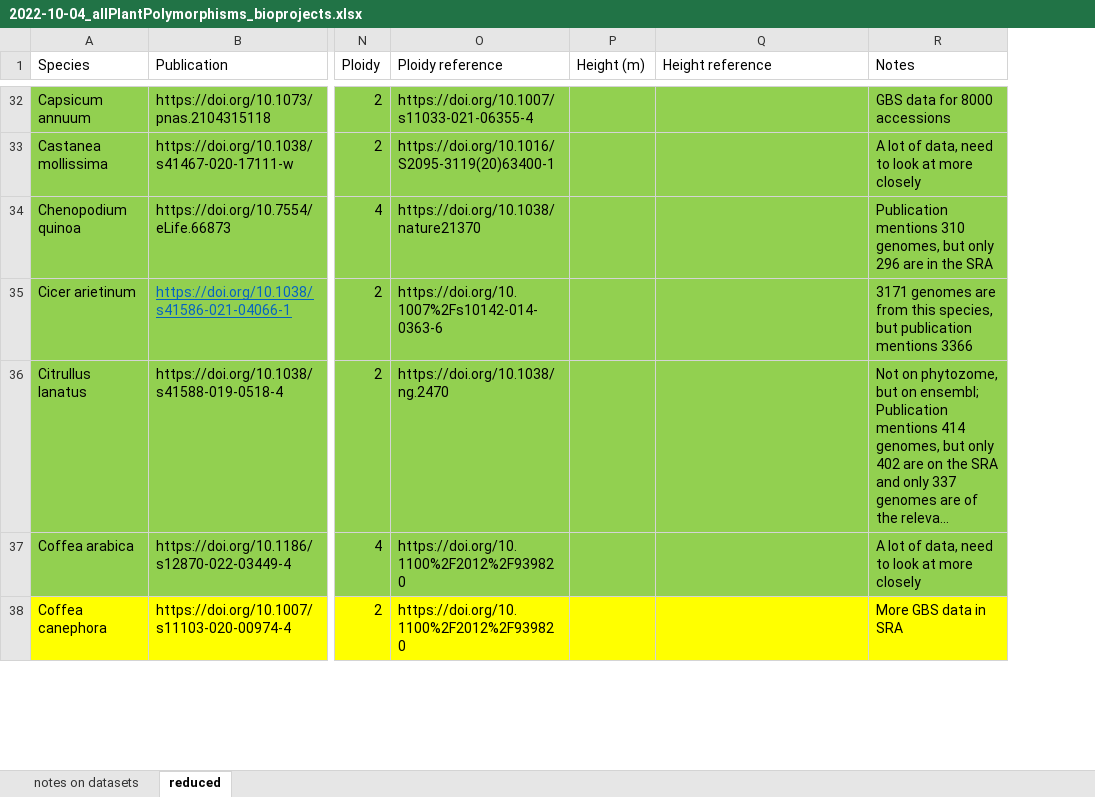
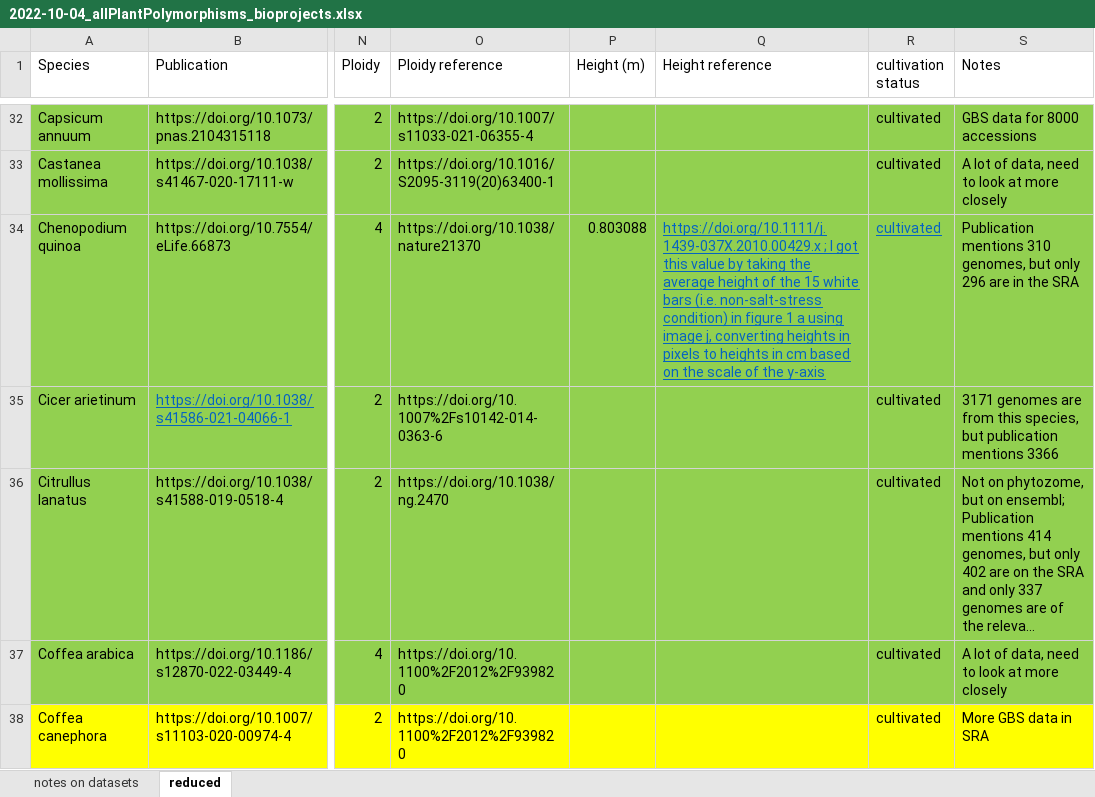
Before and after one commit to milesroberts-123/tajimasDacrossSpecies, an Excel workbook: doc/2022-10-04_allPlantPolymorphisms_bioprojects.xlsx, sheet reduced, drawn as a sheet; only a part is shown, gaps mark what is left out; long unchanged cells end in …; values as stored, in another font and other column widths than the file's, no borders; the diff covers the shown part only; the diff names each change by its address in the sheet, - before the commit and + after, or states it on an @@ line.

Commit message:
add domestication status

```diff
--- a/doc/2022-10-04_allPlantPolymorphisms_bioprojects.xlsx (sheet reduced)
+++ b/doc/2022-10-04_allPlantPolymorphisms_bioprojects.xlsx (sheet reduced)
+column R (cultivation status), rows 32-38: all cultivated
-P34 (Height (m)): (empty)
+P34 (Height (m)): 0.803088
-Q34 (Height reference): (empty)
+Q34 (Height reference): https://doi.org/10.1111/j.1439-037X.2010.00429.x ; I got this value by taking the average height of the 15 white bars (i.e. non-salt-stress condition) in figure 1 a using image j, converting heights in pixels to heights in cm based on the scale of the y-axis
```
Also changed, not shown: 1 moved row, 2 edited cells and cell formats elsewhere in this sheet, 1 other file.
